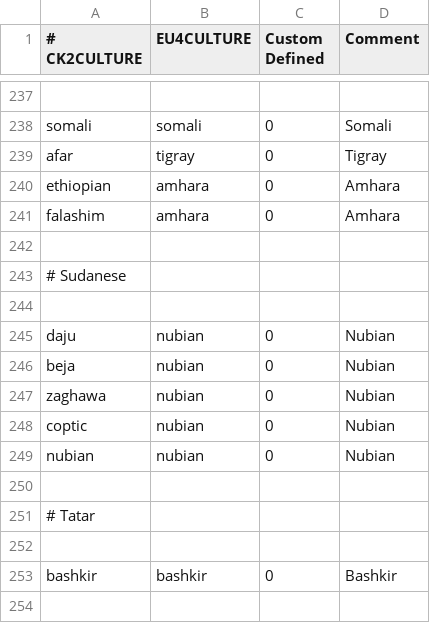
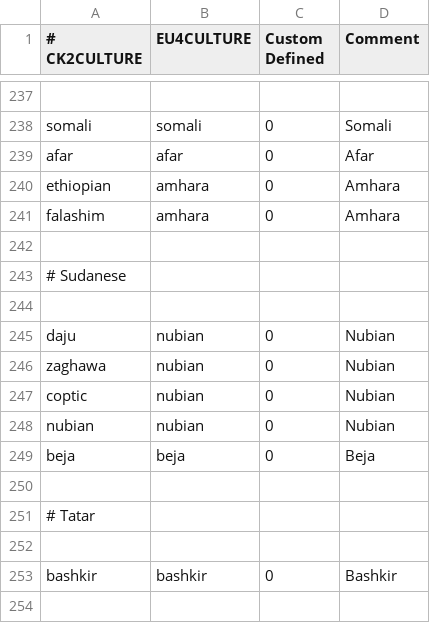
Before and after one commit to TheMarmottin/Converter, a CSV file: Converter/eu4_converter/culture_table.csv, drawn as a sheet; only a part is shown, gaps mark what is left out; removed rows and columns are numbered as before the commit, all else as after; the diff names each change by its address in the sheet, - before the commit and + after, or states it on an @@ line.

Commit message:
new cultures

```diff
--- a/Converter/eu4_converter/culture_table.csv
+++ b/Converter/eu4_converter/culture_table.csv
-B239 (EU4CULTURE): tigray
+B239 (EU4CULTURE): afar
-D239 (Comment): Tigray
+D239 (Comment): Afar
-row 246: beja | nubian | 0 | Nubian
+row 249: beja | beja | 0 | Beja
```
